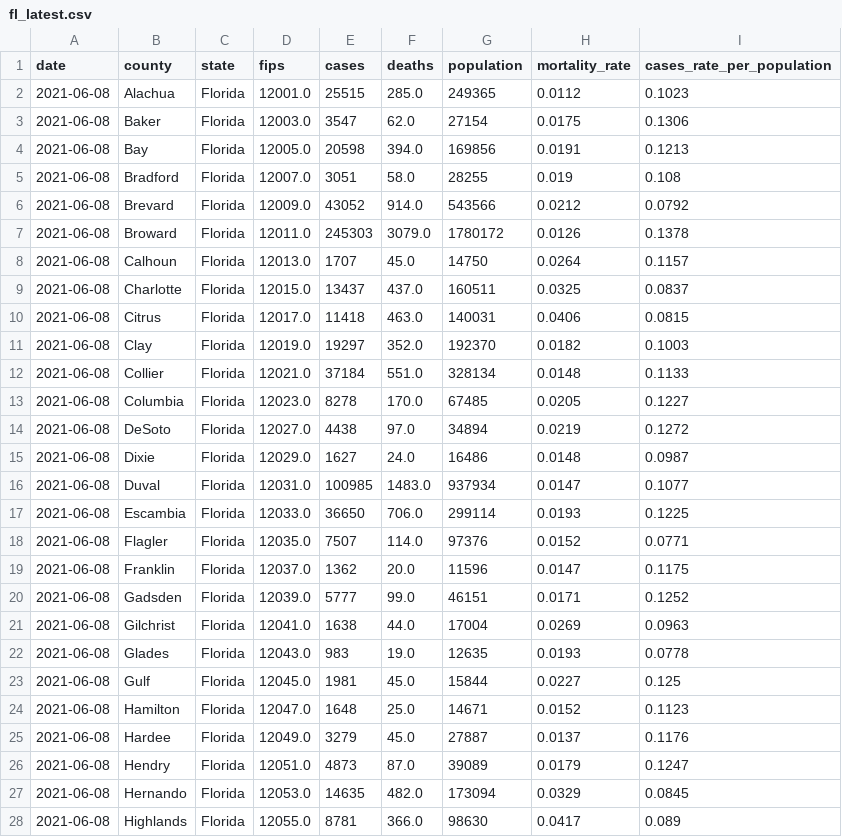
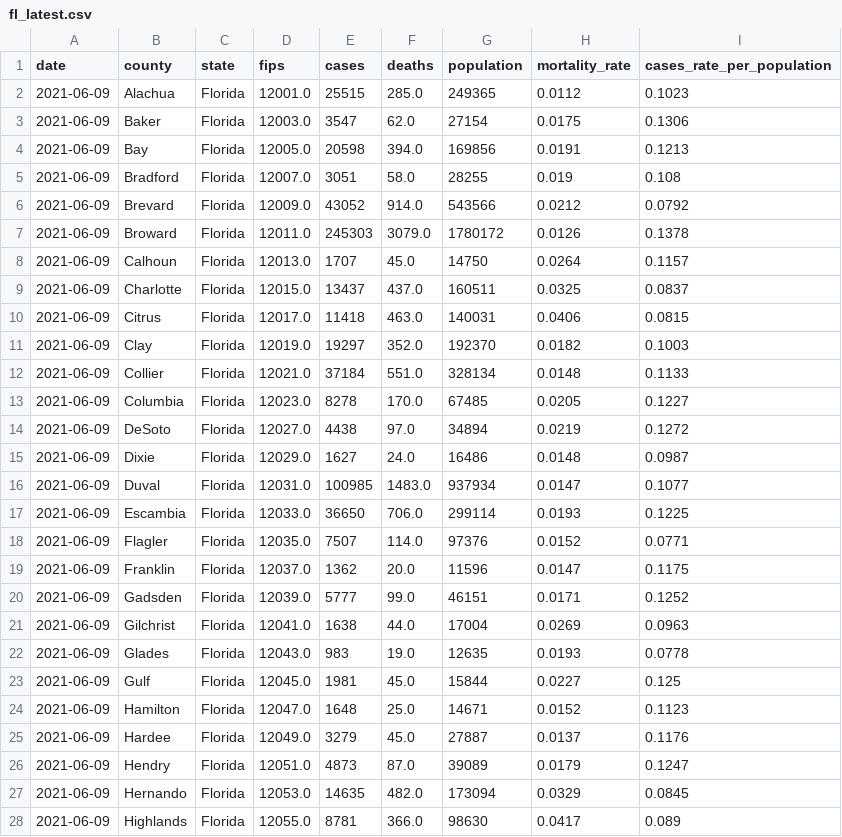
Before and after one commit to danielcs88/covid-19, a CSV file: data/fl_latest.csv, drawn as a sheet; only a part is shown; the diff covers the shown part only.

```diff
--- a/data/fl_latest.csv
+++ b/data/fl_latest.csv
@@ -1,28 +1,28 @@
 date,county,state,fips,cases,deaths,population,mortality_rate,cases_rate_per_population
-2021-06-08,Alachua,Florida,12001.0,25515,285.0,249365,0.0112,0.1023
-2021-06-08,Baker,Florida,12003.0,3547,62.0,27154,0.0175,0.1306
-2021-06-08,Bay,Florida,12005.0,20598,394.0,169856,0.0191,0.1213
-2021-06-08,Bradford,Florida,12007.0,3051,58.0,28255,0.019,0.108
-2021-06-08,Brevard,Florida,12009.0,43052,914.0,543566,0.0212,0.0792
-2021-06-08,Broward,Florida,12011.0,245303,3079.0,1780172,0.0126,0.1378
-2021-06-08,Calhoun,Florida,12013.0,1707,45.0,14750,0.0264,0.1157
-2021-06-08,Charlotte,Florida,12015.0,13437,437.0,160511,0.0325,0.0837
-2021-06-08,Citrus,Florida,12017.0,11418,463.0,140031,0.0406,0.0815
-2021-06-08,Clay,Florida,12019.0,19297,352.0,192370,0.0182,0.1003
-2021-06-08,Collier,Florida,12021.0,37184,551.0,328134,0.0148,0.1133
-2021-06-08,Columbia,Florida,12023.0,8278,170.0,67485,0.0205,0.1227
-2021-06-08,DeSoto,Florida,12027.0,4438,97.0,34894,0.0219,0.1272
-2021-06-08,Dixie,Florida,12029.0,1627,24.0,16486,0.0148,0.0987
-2021-06-08,Duval,Florida,12031.0,100985,1483.0,937934,0.0147,0.1077
-2021-06-08,Escambia,Florida,12033.0,36650,706.0,299114,0.0193,0.1225
-2021-06-08,Flagler,Florida,12035.0,7507,114.0,97376,0.0152,0.0771
-2021-06-08,Franklin,Florida,12037.0,1362,20.0,11596,0.0147,0.1175
-2021-06-08,Gadsden,Florida,12039.0,5777,99.0,46151,0.0171,0.1252
-2021-06-08,Gilchrist,Florida,12041.0,1638,44.0,17004,0.0269,0.0963
-2021-06-08,Glades,Florida,12043.0,983,19.0,12635,0.0193,0.0778
-2021-06-08,Gulf,Florida,12045.0,1981,45.0,15844,0.0227,0.125
-2021-06-08,Hamilton,Florida,12047.0,1648,25.0,14671,0.0152,0.1123
-2021-06-08,Hardee,Florida,12049.0,3279,45.0,27887,0.0137,0.1176
-2021-06-08,Hendry,Florida,12051.0,4873,87.0,39089,0.0179,0.1247
-2021-06-08,Hernando,Florida,12053.0,14635,482.0,173094,0.0329,0.0845
-2021-06-08,Highlands,Florida,12055.0,8781,366.0,98630,0.0417,0.089
+2021-06-09,Alachua,Florida,12001.0,25515,285.0,249365,0.0112,0.1023
+2021-06-09,Baker,Florida,12003.0,3547,62.0,27154,0.0175,0.1306
+2021-06-09,Bay,Florida,12005.0,20598,394.0,169856,0.0191,0.1213
+2021-06-09,Bradford,Florida,12007.0,3051,58.0,28255,0.019,0.108
+2021-06-09,Brevard,Florida,12009.0,43052,914.0,543566,0.0212,0.0792
+2021-06-09,Broward,Florida,12011.0,245303,3079.0,1780172,0.0126,0.1378
+2021-06-09,Calhoun,Florida,12013.0,1707,45.0,14750,0.0264,0.1157
+2021-06-09,Charlotte,Florida,12015.0,13437,437.0,160511,0.0325,0.0837
+2021-06-09,Citrus,Florida,12017.0,11418,463.0,140031,0.0406,0.0815
+2021-06-09,Clay,Florida,12019.0,19297,352.0,192370,0.0182,0.1003
+2021-06-09,Collier,Florida,12021.0,37184,551.0,328134,0.0148,0.1133
+2021-06-09,Columbia,Florida,12023.0,8278,170.0,67485,0.0205,0.1227
+2021-06-09,DeSoto,Florida,12027.0,4438,97.0,34894,0.0219,0.1272
+2021-06-09,Dixie,Florida,12029.0,1627,24.0,16486,0.0148,0.0987
+2021-06-09,Duval,Florida,12031.0,100985,1483.0,937934,0.0147,0.1077
+2021-06-09,Escambia,Florida,12033.0,36650,706.0,299114,0.0193,0.1225
+2021-06-09,Flagler,Florida,12035.0,7507,114.0,97376,0.0152,0.0771
+2021-06-09,Franklin,Florida,12037.0,1362,20.0,11596,0.0147,0.1175
+2021-06-09,Gadsden,Florida,12039.0,5777,99.0,46151,0.0171,0.1252
+2021-06-09,Gilchrist,Florida,12041.0,1638,44.0,17004,0.0269,0.0963
+2021-06-09,Glades,Florida,12043.0,983,19.0,12635,0.0193,0.0778
+2021-06-09,Gulf,Florida,12045.0,1981,45.0,15844,0.0227,0.125
+2021-06-09,Hamilton,Florida,12047.0,1648,25.0,14671,0.0152,0.1123
+2021-06-09,Hardee,Florida,12049.0,3279,45.0,27887,0.0137,0.1176
+2021-06-09,Hendry,Florida,12051.0,4873,87.0,39089,0.0179,0.1247
+2021-06-09,Hernando,Florida,12053.0,14635,482.0,173094,0.0329,0.0845
+2021-06-09,Highlands,Florida,12055.0,8781,366.0,98630,0.0417,0.089
```
Also changed, not shown: 40 edited cells elsewhere in this file, data/latest_rt_florida.csv, data/rt_Florida.csv, 8 other files.
